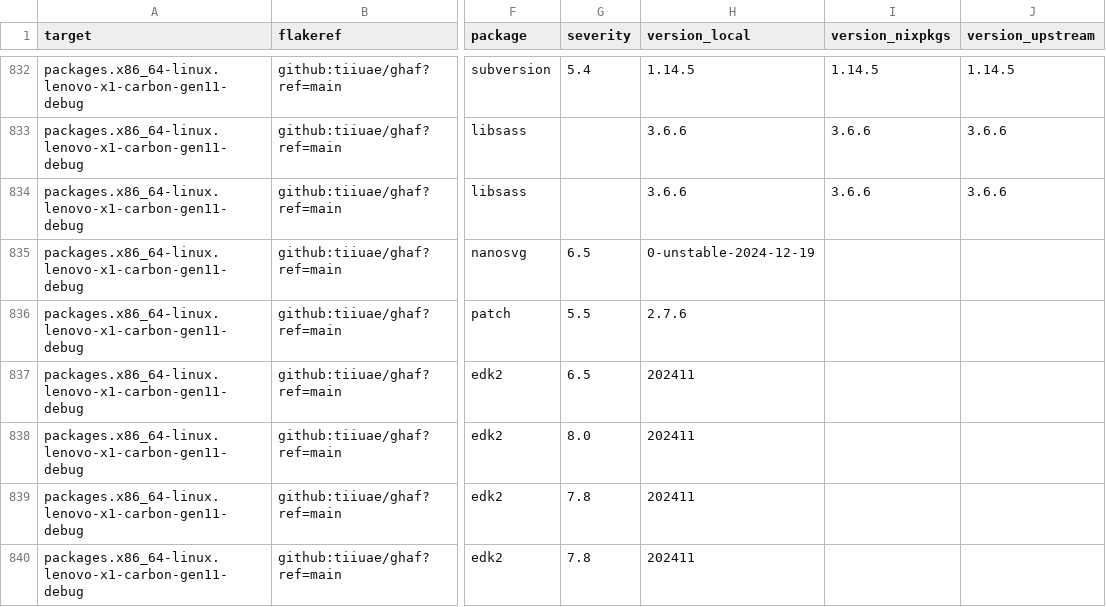
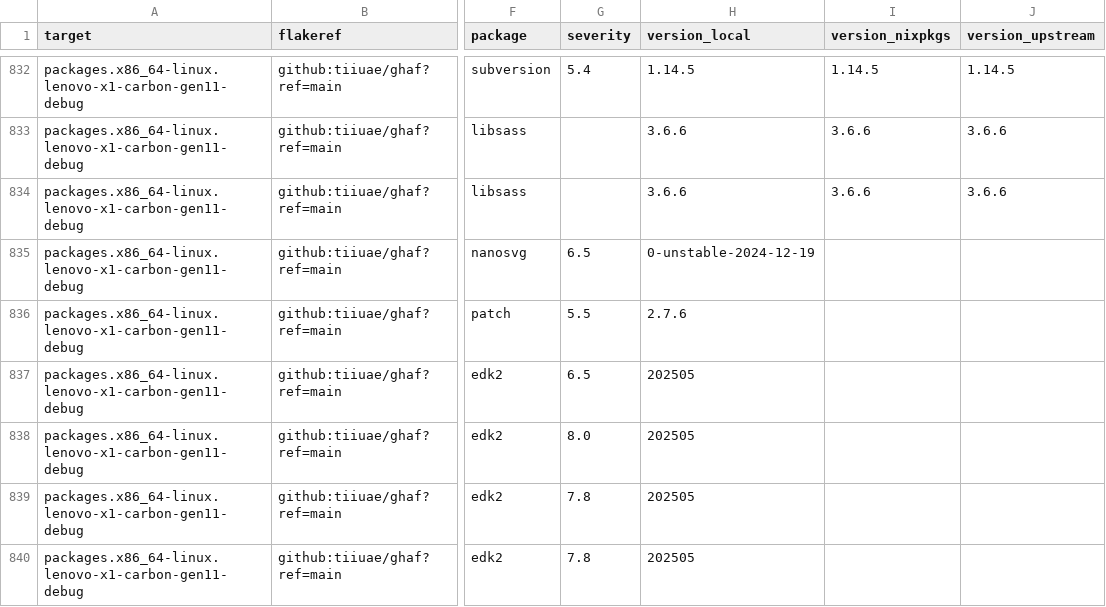
Before and after one commit to tiiuae/ghafscan, a CSV file: reports/main/data.csv, drawn as a sheet; only a part is shown, gaps mark what is left out; the diff covers the shown part only; the diff names each change by its address in the sheet, - before the commit and + after, or states it on an @@ line.

```diff
--- a/reports/main/data.csv
+++ b/reports/main/data.csv
-H837:H840 (version_local): 202411
+H837:H840 (version_local): 202505
```
Also changed, not shown: 44 edited cells elsewhere in this file, 2 other files.
